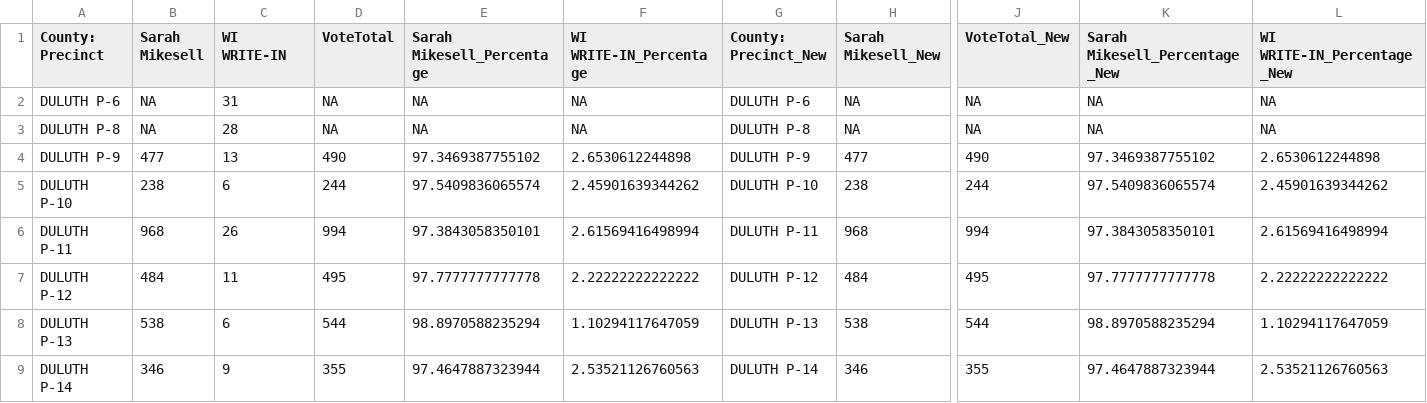
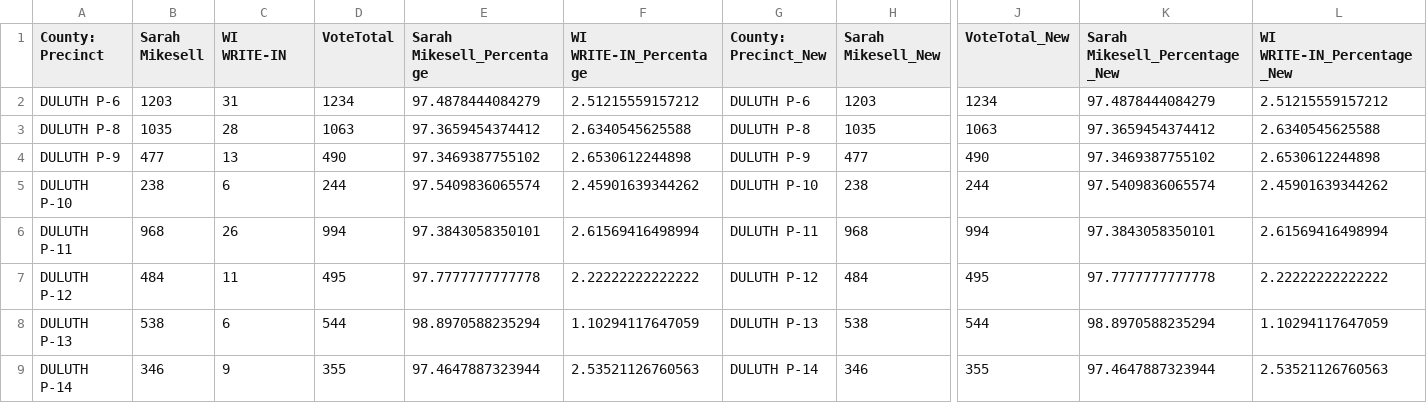
Before and after one commit to jlove1234/temp-gh-actions, a CSV file: data/SB_D2_map.csv, drawn as a sheet; only a part is shown, gaps mark what is left out; the diff names each change by its address in the sheet, - before the commit and + after, or states it on an @@ line.

```diff
--- a/data/SB_D2_map.csv
+++ b/data/SB_D2_map.csv
-B2 (Sarah Mikesell): NA
+B2 (Sarah Mikesell): 1203
-D2 (VoteTotal): NA
+D2 (VoteTotal): 1234
-E2 (Sarah Mikesell_Percentage): NA
+E2 (Sarah Mikesell_Percentage): 97.4878444084279
-F2 (WI WRITE-IN_Percentage): NA
+F2 (WI WRITE-IN_Percentage): 2.51215559157212
-H2 (Sarah Mikesell_New): NA
+H2 (Sarah Mikesell_New): 1203
-J2 (VoteTotal_New): NA
+J2 (VoteTotal_New): 1234
-K2 (Sarah Mikesell_Percentage_New): NA
+K2 (Sarah Mikesell_Percentage_New): 97.4878444084279
-L2 (WI WRITE-IN_Percentage_New): NA
+L2 (WI WRITE-IN_Percentage_New): 2.51215559157212
-B3 (Sarah Mikesell): NA
+B3 (Sarah Mikesell): 1035
-D3 (VoteTotal): NA
+D3 (VoteTotal): 1063
-E3 (Sarah Mikesell_Percentage): NA
+E3 (Sarah Mikesell_Percentage): 97.3659454374412
-F3 (WI WRITE-IN_Percentage): NA
+F3 (WI WRITE-IN_Percentage): 2.6340545625588
-H3 (Sarah Mikesell_New): NA
+H3 (Sarah Mikesell_New): 1035
-J3 (VoteTotal_New): NA
+J3 (VoteTotal_New): 1063
-K3 (Sarah Mikesell_Percentage_New): NA
+K3 (Sarah Mikesell_Percentage_New): 97.3659454374412
-L3 (WI WRITE-IN_Percentage_New): NA
+L3 (WI WRITE-IN_Percentage_New): 2.6340545625588
```
Also changed, not shown: data/city_atlarge_map.csv.
